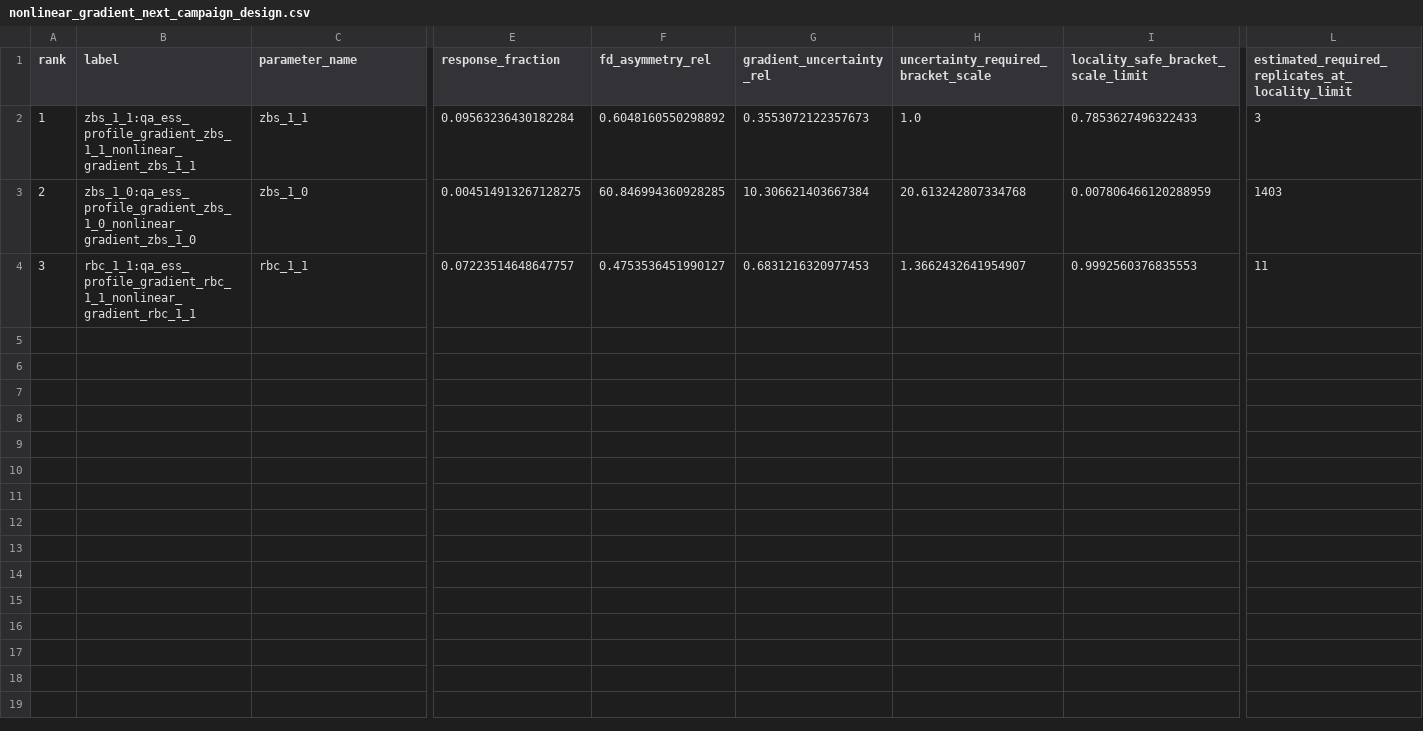
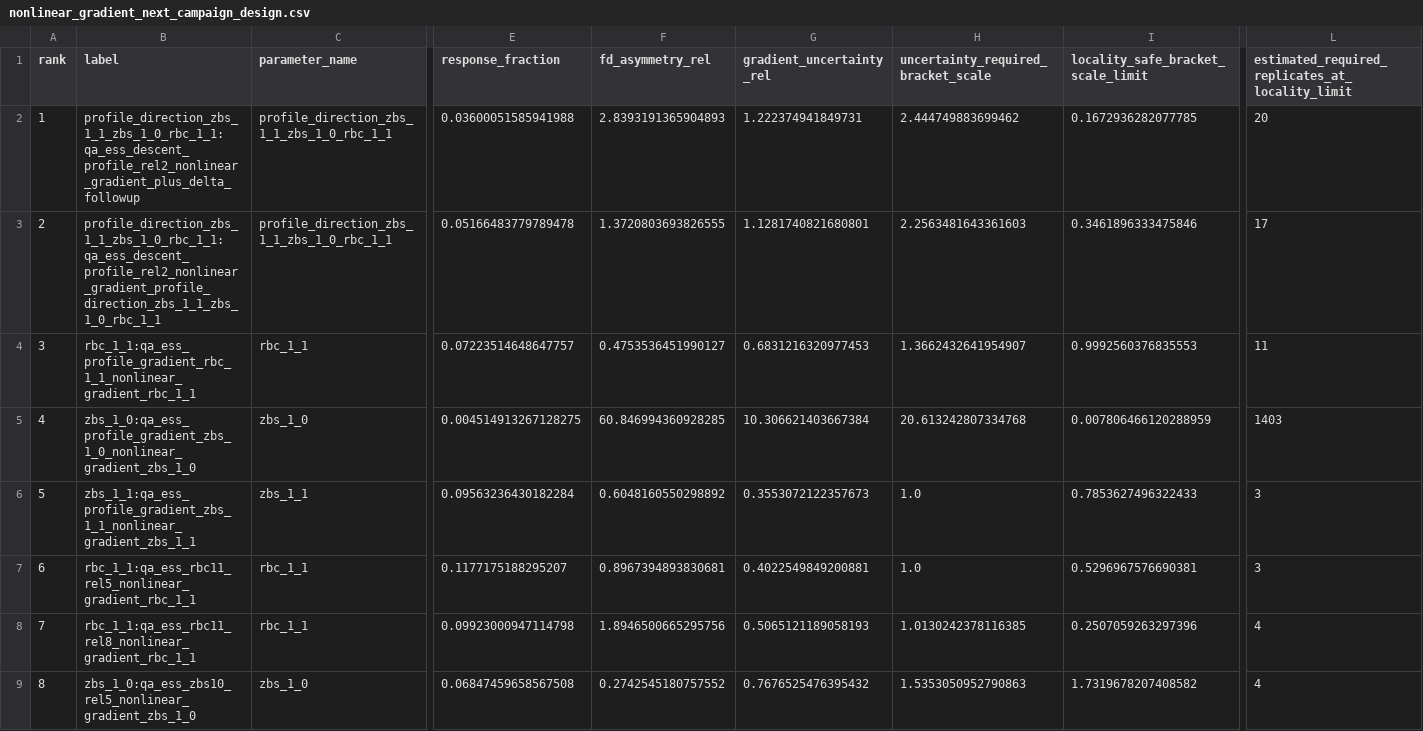
Before and after one commit to uwplasma/SPECTRAX-GK, a CSV file: docs/_static/nonlinear_gradient_next_campaign_design.csv, drawn as a sheet; only a part is shown, gaps mark what is left out; rows hold the shown columns only; the diff covers the shown part only; the diff names each change by its address in the sheet, - before the commit and + after, or states it on an @@ line.

Commit message:
Refresh nonlinear gradient campaign design

```diff
--- a/docs/_static/nonlinear_gradient_next_campaign_design.csv
+++ b/docs/_static/nonlinear_gradient_next_campaign_design.csv
-B2 (label): zbs_1_1:qa_ess_profile_gradient_zbs_1_1_nonlinear_gradient_zbs_1_1
+B2 (label): profile_direction_zbs_1_1_zbs_1_0_rbc_1_1:qa_ess_descent_profile_rel2_nonlinear_gradient_plus_delta_followup
-C2 (parameter_name): zbs_1_1
+C2 (parameter_name): profile_direction_zbs_1_1_zbs_1_0_rbc_1_1
-E2 (response_fraction): 0.09563236430182284
+E2 (response_fraction): 0.03600051585941988
-F2 (fd_asymmetry_rel): 0.6048160550298892
+F2 (fd_asymmetry_rel): 2.8393191365904893
-G2 (gradient_uncertainty_rel): 0.3553072122357673
+G2 (gradient_uncertainty_rel): 1.222374941849731
-H2: 1.0
+H2: 2.444749883699462
-I2: 0.7853627496322433
+I2: 0.1672936282077785
-L2: 3
+L2: 20
-B3 (label): zbs_1_0:qa_ess_profile_gradient_zbs_1_0_nonlinear_gradient_zbs_1_0
+B3 (label): profile_direction_zbs_1_1_zbs_1_0_rbc_1_1:qa_ess_descent_profile_rel2_nonlinear_gradient_profile_direction_zbs_1_1_zbs_1_0_rbc_1_1
-C3 (parameter_name): zbs_1_0
+C3 (parameter_name): profile_direction_zbs_1_1_zbs_1_0_rbc_1_1
-E3 (response_fraction): 0.004514913267128275
+E3 (response_fraction): 0.05166483779789478
-F3 (fd_asymmetry_rel): 60.846994360928285
+F3 (fd_asymmetry_rel): 1.3720803693826555
-G3 (gradient_uncertainty_rel): 10.306621403667384
+G3 (gradient_uncertainty_rel): 1.1281740821680801
-H3: 20.613242807334768
+H3: 2.2563481643361603
-I3: 0.007806466120288959
+I3: 0.3461896333475846
-L3: 1403
+L3: 17
+row 5: 4 | zbs_1_0:qa_ess_profile_gradient_zbs_1_0_nonlinear_gradient_zbs_1_0 | zbs_1_0 | 0.004514913267128275 | 60.846994360928285 | 10.306621403667384 | 20.613242807334768 | 0.007806466120288959 | 1403
+row 6: 5 | zbs_1_1:qa_ess_profile_gradient_zbs_1_1_nonlinear_gradient_zbs_1_1 | zbs_1_1 | 0.09563236430182284 | 0.6048160550298892 | 0.3553072122357673 | 1.0 | 0.7853627496322433 | 3
+row 7: 6 | rbc_1_1:qa_ess_rbc11_rel5_nonlinear_gradient_rbc_1_1 | rbc_1_1 | 0.1177175188295207 | 0.8967394893830681 | 0.4022549849200881 | 1.0 | 0.5296967576690381 | 3
+row 8: 7 | rbc_1_1:qa_ess_rbc11_rel8_nonlinear_gradient_rbc_1_1 | rbc_1_1 | 0.09923000947114798 | 1.8946500665295756 | 0.5065121189058193 | 1.0130242378116385 | 0.2507059263297396 | 4
+row 9: 8 | zbs_1_0:qa_ess_zbs10_rel5_nonlinear_gradient_zbs_1_0 | zbs_1_0 | 0.06847459658567508 | 0.2742545180757552 | 0.7676525476395432 | 1.5353050952790863 | 1.7319678207408582 | 4
```
Also changed, not shown: 7 added rows and 3 edited cells elsewhere in this file, 9 other files.
